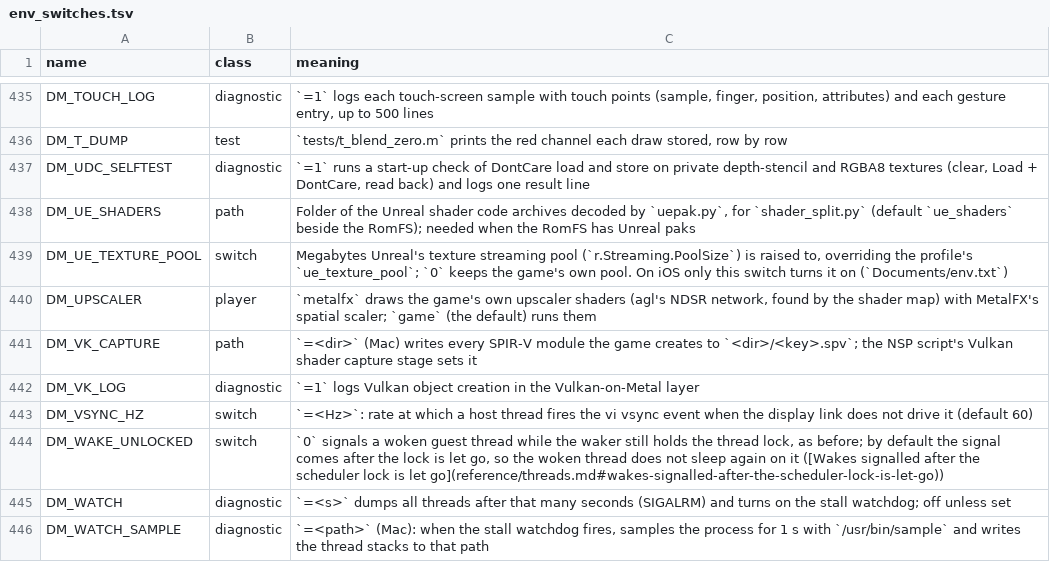
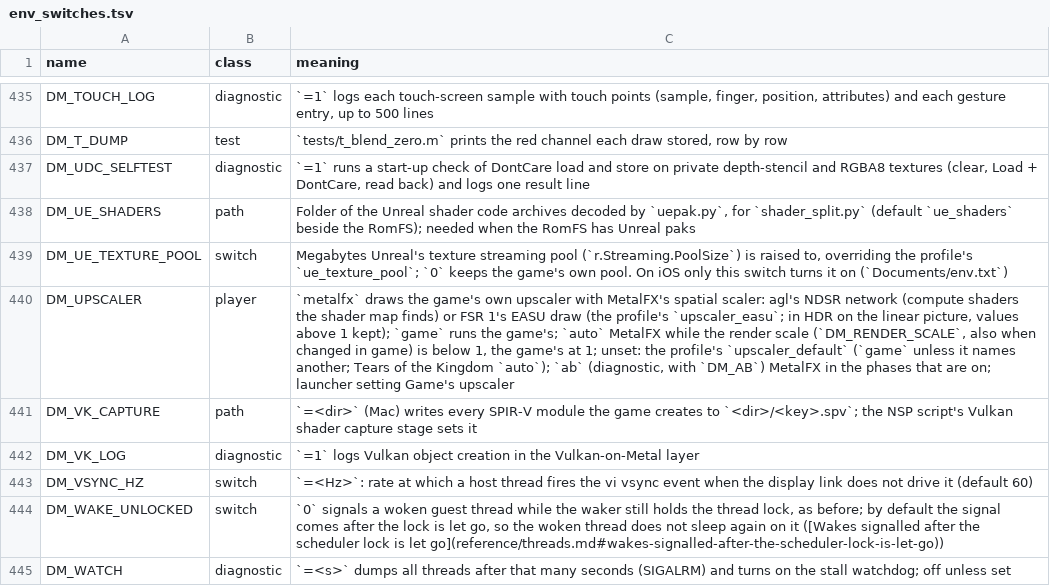
Before and after one commit to theorigden/nxnative, a TSV file: docs/env_switches.tsv, drawn as a sheet; only a part is shown, gaps mark what is left out; the shorter side is filled out with more unchanged rows.

```diff
--- a/docs/env_switches.tsv
+++ b/docs/env_switches.tsv
@@ -439,3 +439,3 @@ DM_UE_SHADERS	path	Folder of the Unreal shader code archives decoded by `uepak.p
 DM_UE_TEXTURE_POOL	switch	Megabytes Unreal's texture streaming pool (`r.Streaming.PoolSize`) is raised to, overriding the profile's `ue_texture_pool`; `0` keeps the game's own pool. On iOS only this switch turns it on (`Documents/env.txt`)
-DM_UPSCALER	player	`metalfx` draws the game's own upscaler shaders (agl's NDSR network, found by the shader map) with MetalFX's spatial scaler; `game` (the default) runs them
+DM_UPSCALER	player	`metalfx` draws the game's own upscaler with MetalFX's spatial scaler: agl's NDSR network (compute shaders the shader map finds) or FSR 1's EASU draw (the profile's `upscaler_easu`; in HDR on the linear picture, values above 1 kept); `game` runs the game's; `auto` MetalFX while the render scale (`DM_RENDER_SCALE`, also when changed in game) is below 1, the game's at 1; unset: the profile's `upscaler_default` (`game` unless it names another; Tears of the Kingdom `auto`); `ab` (diagnostic, with `DM_AB`) MetalFX in the phases that are on; launcher setting Game's upscaler
 DM_VK_CAPTURE	path	`=<dir>` (Mac) writes every SPIR-V module the game creates to `<dir>/<key>.spv`; the NSP script's Vulkan shader capture stage sets it
```
Also changed, not shown: dm/games/0100F2C0115B6000/game.tsv, dm/games/settings.tsv, 9 other files.
